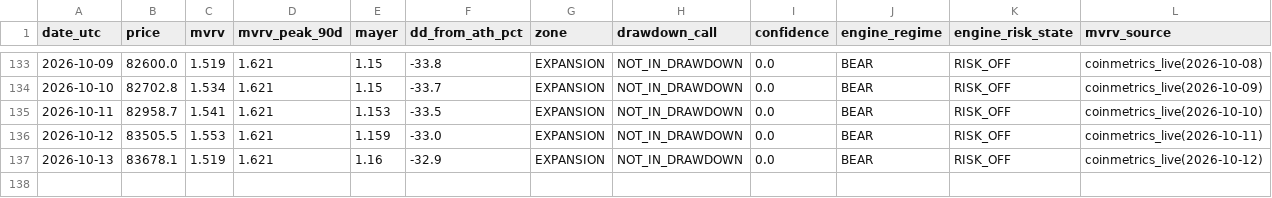
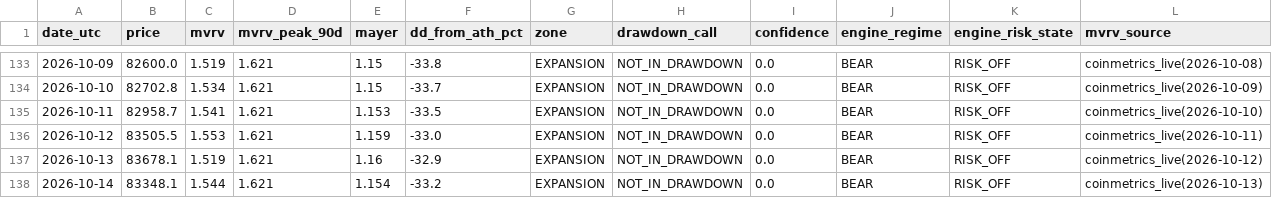
Before and after one commit to BRKME/OracAI, a CSV file: state/cycle_log.csv, drawn as a sheet; only a part is shown, gaps mark what is left out; the diff names each change by its address in the sheet, - before the commit and + after, or states it on an @@ line.

Commit message:
cycle_log: 2026-10-14

```diff
--- a/state/cycle_log.csv
+++ b/state/cycle_log.csv
+row 138: 2026-10-14 | 83348.1 | 1.544 | 1.621 | 1.154 | -33.2 | EXPANSION | NOT_IN_DRAWDOWN | 0.0 | BEAR | RISK_OFF | coinmetrics_live(2026-10-13)
```
Also changed, not shown: 2 other files.
